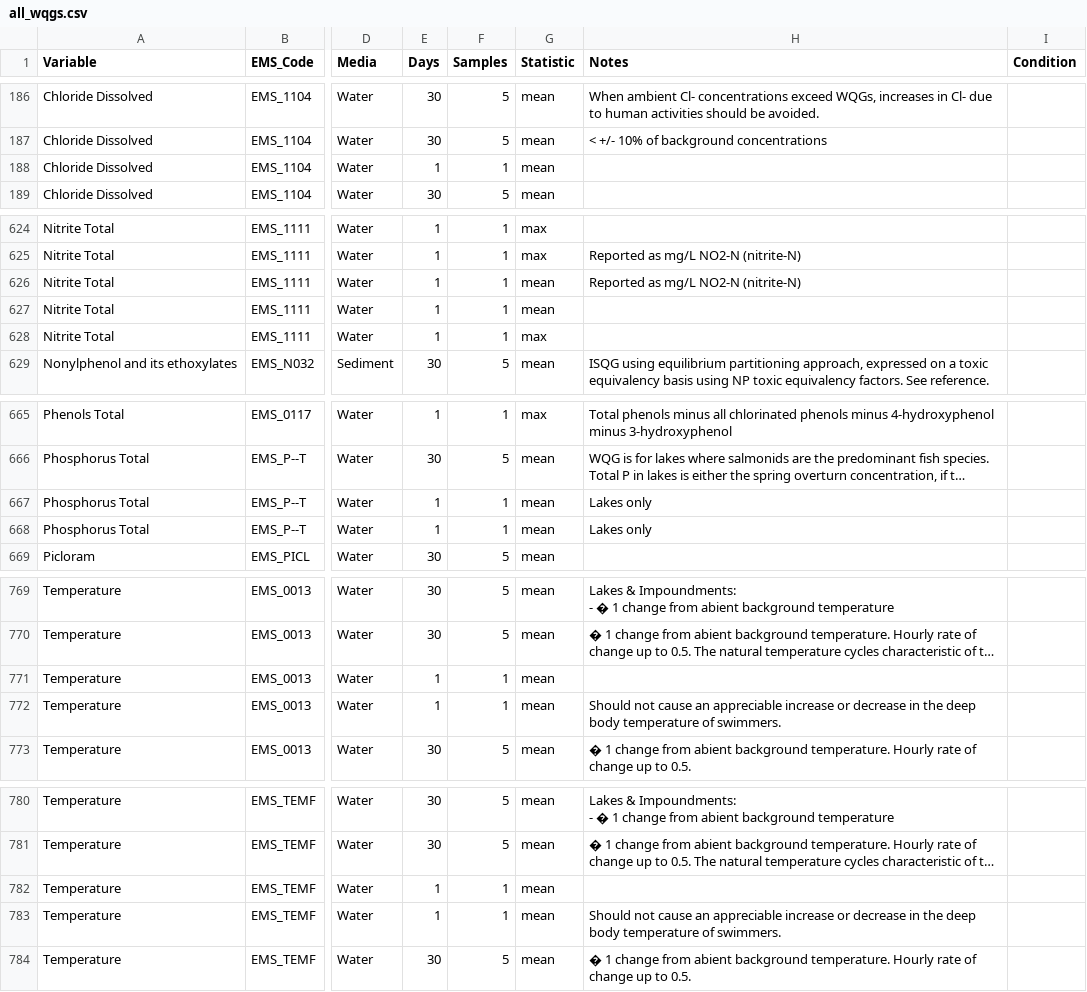
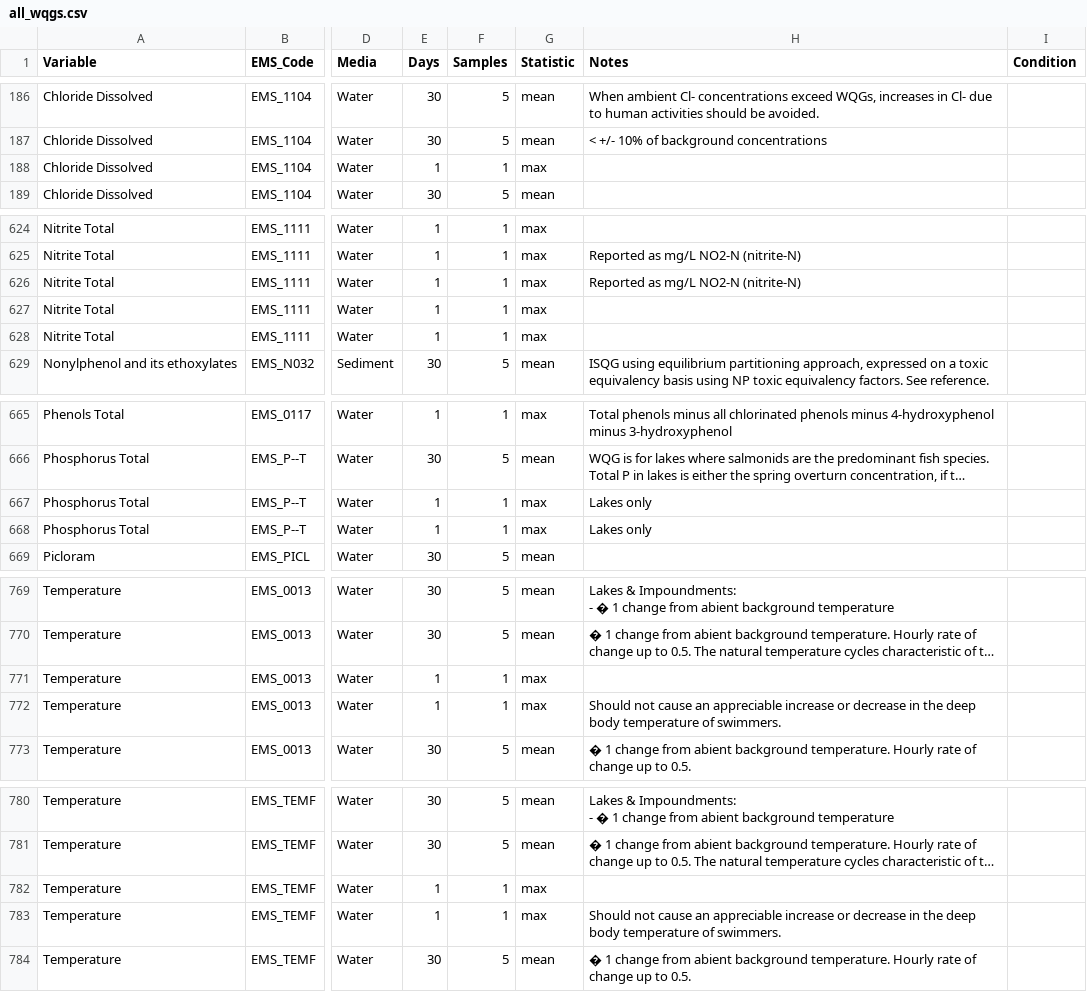
Before and after one commit to bcgov/wqg_data, a CSV file: all_wqgs.csv, drawn as a sheet; only a part is shown, gaps mark what is left out; long unchanged cells end in …; the diff covers the shown part only; the diff names each change by its address in the sheet, - before the commit and + after, or states it on an @@ line.

```diff
--- a/all_wqgs.csv
+++ b/all_wqgs.csv
-G188 (Statistic): mean
+G188 (Statistic): max
-G626:G627 (Statistic): mean
+G626:G627 (Statistic): max
-G667:G668 (Statistic): mean
+G667:G668 (Statistic): max
-G771:G772 (Statistic): mean
+G771:G772 (Statistic): max
-G782:G783 (Statistic): mean
+G782:G783 (Statistic): max
```
Also changed, not shown: 37 edited cells elsewhere in this file, 1 other file.
